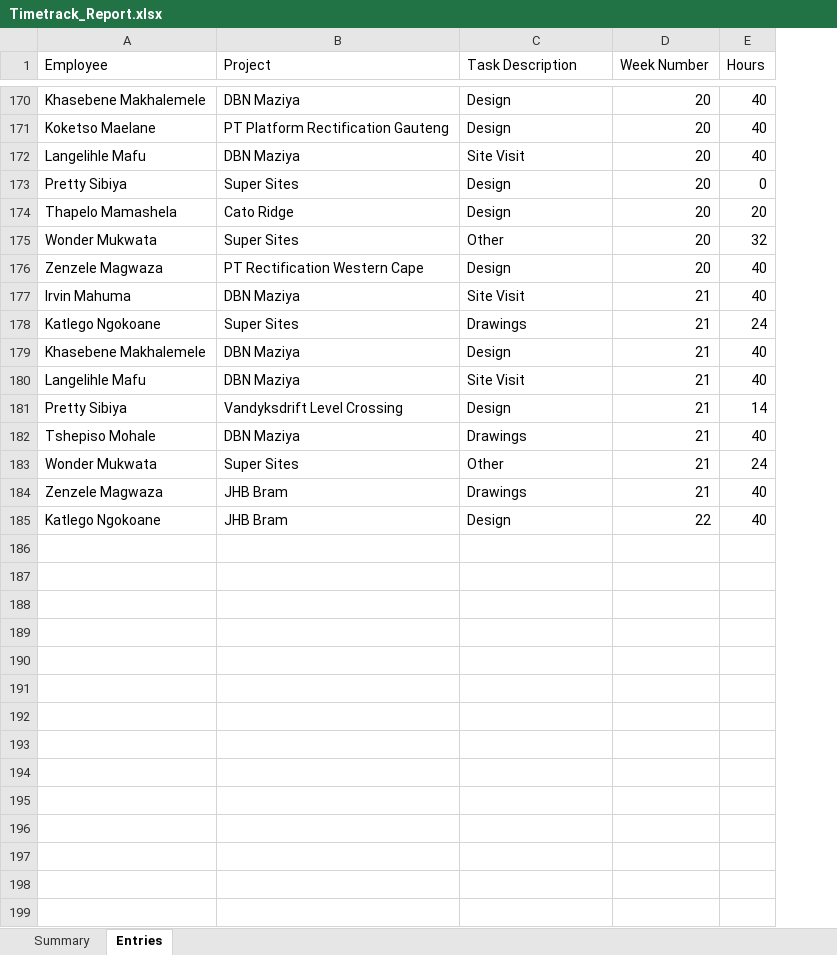
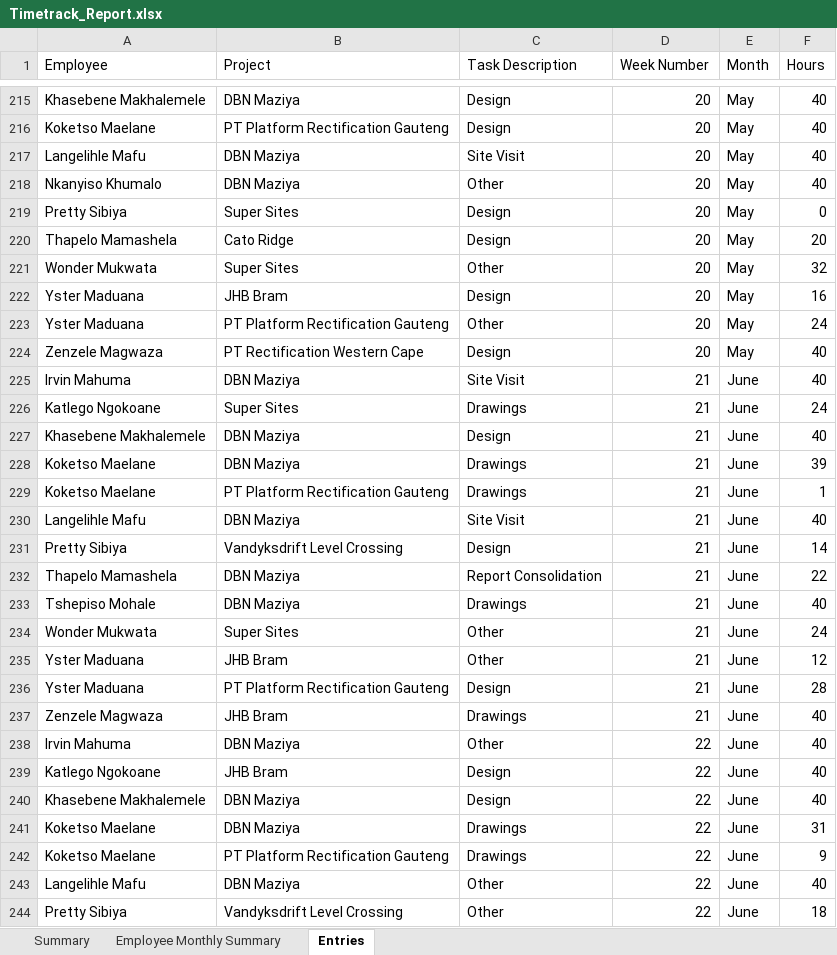
Before and after one commit to Professor-Koodie/TimeTrack, an Excel workbook: Timetrack_Report.xlsx, sheet Entries, drawn as a sheet; only a part is shown, gaps mark what is left out; values as stored, in another font and other column widths than the file's, no borders; the diff covers the shown part only; the diff names each change by its address in the sheet, - before the commit and + after, or states it on an @@ line.

Commit message:
Development with standard Excel report

```diff
--- a/Timetrack_Report.xlsx (sheet Entries)
+++ b/Timetrack_Report.xlsx (sheet Entries)
+sheet tab: Employee Monthly Summary
+column E (Month), rows 215-217: all May; rows 219-221: all May; rows 224-227: May | June | June | June; rows 230-231: June | June; rows 233-234: June | June; row 237: June; row 239: June
+row 218: Nkanyiso Khumalo | DBN Maziya | Other | 20 | May | 40
+row 222: Yster Maduana | JHB Bram | Design | 20 | May | 16
+row 223: Yster Maduana | PT Platform Rectification Gauteng | Other | 20 | May | 24
+row 228: Koketso Maelane | DBN Maziya | Drawings | 21 | June | 39
+row 229: Koketso Maelane | PT Platform Rectification Gauteng | Drawings | 21 | June | 1
+row 232: Thapelo Mamashela | DBN Maziya | Report Consolidation | 21 | June | 22
+row 235: Yster Maduana | JHB Bram | Other | 21 | June | 12
+row 236: Yster Maduana | PT Platform Rectification Gauteng | Design | 21 | June | 28
+row 238: Irvin Mahuma | DBN Maziya | Other | 22 | June | 40
+row 240: Khasebene Makhalemele | DBN Maziya | Design | 22 | June | 40
+row 241: Koketso Maelane | DBN Maziya | Drawings | 22 | June | 31
+row 242: Koketso Maelane | PT Platform Rectification Gauteng | Drawings | 22 | June | 9
+row 243: Langelihle Mafu | DBN Maziya | Other | 22 | June | 40
+row 244: Pretty Sibiya | Vandyksdrift Level Crossing | Other | 22 | June | 18
```
Also changed, not shown: 231 added rows and 1 removed row elsewhere in this sheet, sheet Summary, 4 other files.
